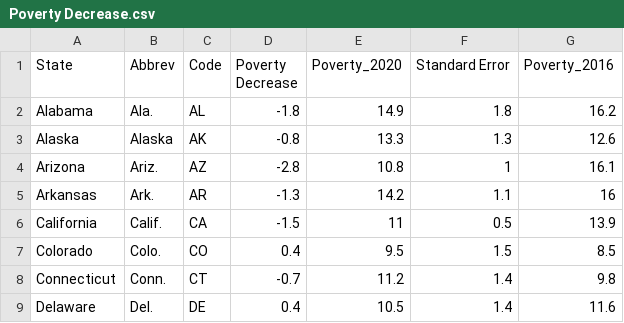
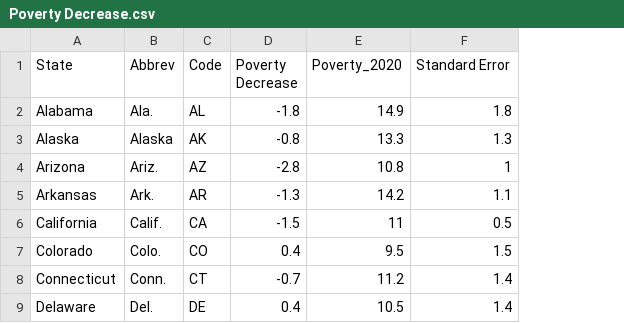
Before and after one commit to lchen777-cl/D-B-PIC16B-Project, a CSV file: plotly graph/Draft/Poverty Decrease.csv, drawn as a sheet; only a part is shown; the diff names each change by its address in the sheet, - before the commit and + after, or states it on an @@ line.

```diff
--- a/plotly graph/Draft/Poverty Decrease.csv
+++ b/plotly graph/Draft/Poverty Decrease.csv
-column G (Poverty_2016), rows 2-9: 16.2 | 12.6 | 16.1 | 16 | 13.9 | 8.5 | 9.8 | 11.6
```
Also changed, not shown: plotly graph/Draft/EITC.csv, 1 other file.
